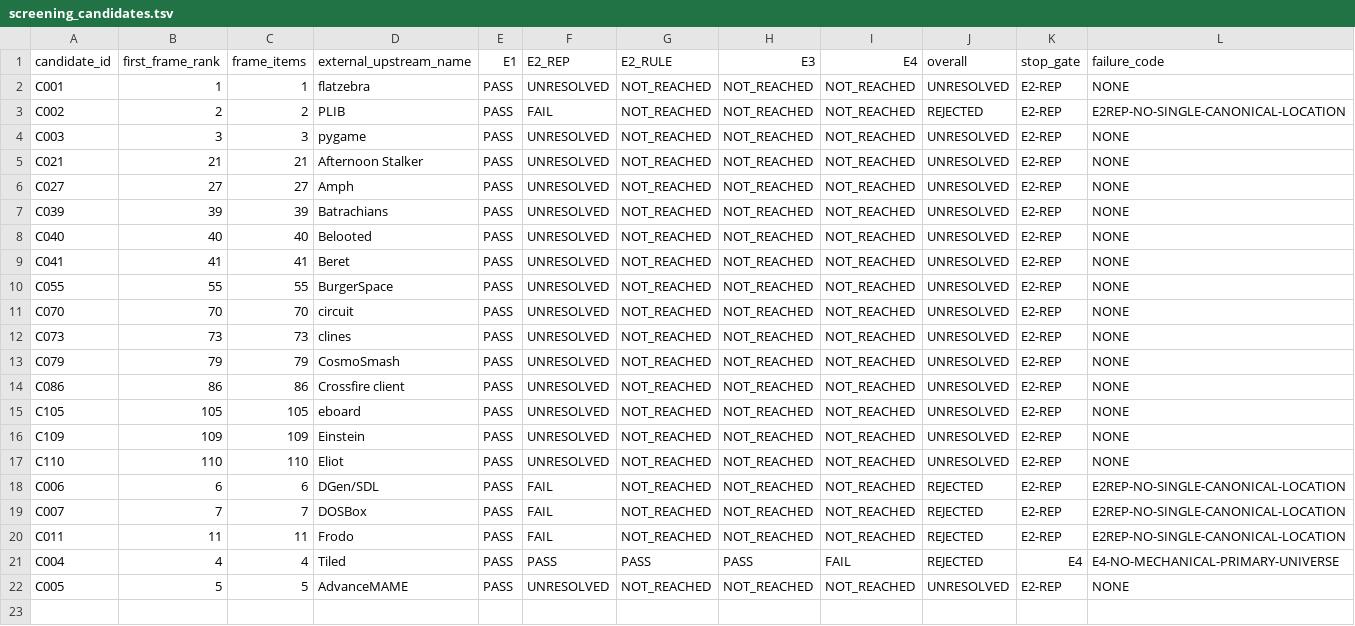
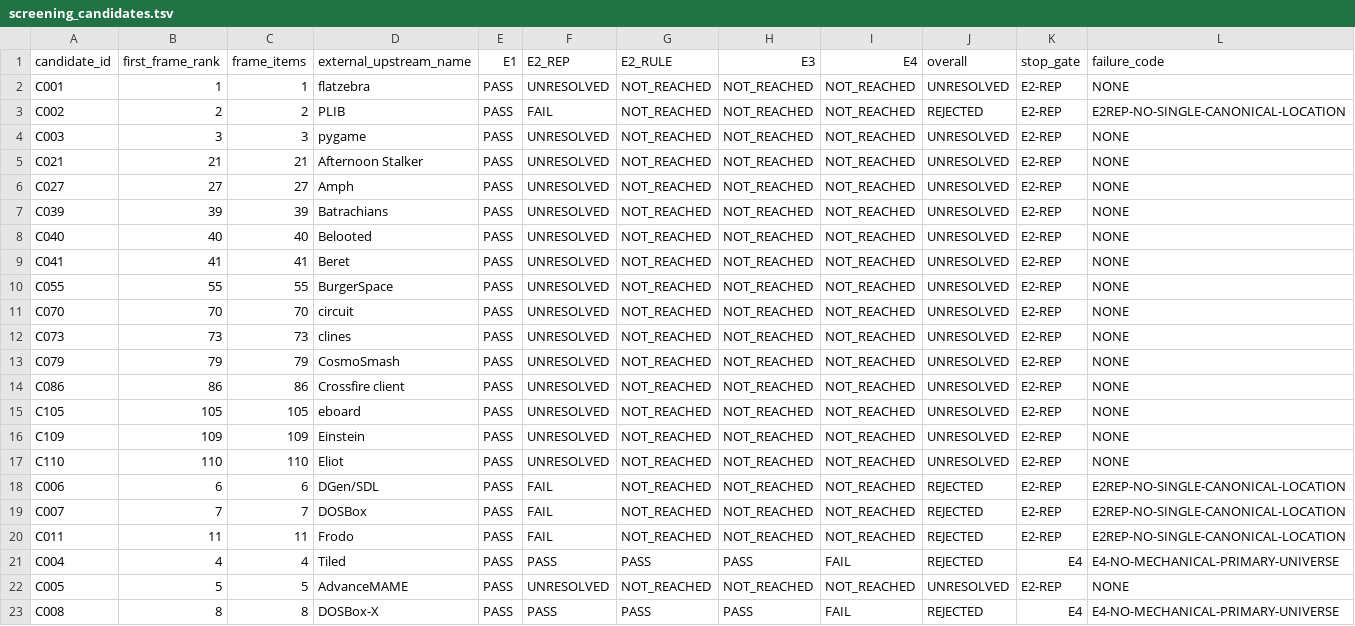
Before and after one commit to rohhj01-droid/red-team-spike, a TSV file: phase3_5/screening_candidates.tsv, drawn as a sheet; only a part is shown; rows hold the shown columns only; the diff names each change by its address in the sheet, - before the commit and + after, or states it on an @@ line.

Commit message:
Phase 3.5 screening: rank 8 (DOSBox-X) traverses all gates, REJECTED at E4
Third candidate to reach E4, third to fail there.

  UR PASS  E1 PASS  E2-REP PASS  E2-RULE PASS  E3 PASS  E4 FAIL

First application of the evidence format fixed in 7fb5c2d. E2-REP named
one surface with its justification before investigating: the landing
page exposes a second project-branded domain, dosbox-x.software, and
since the gate asks whether EXACTLY ONE source location is designated,
that domain could carry a competing one. Unlike C005's SourceForge hub,
this named surface WAS observed -- a 132-byte page reading "Redirecting
you to dosbox-x.com...", with no links. An alias, not a second
designation. The gate resolves.

E2-RULE and E3 each cite a quoted located witness. E2-RULE: a VGA BIOS
image "must be between 1KB to 64KB in size". E3: "A harddisk image MUST
be partitioned before it can be formatted" -- whether a format is valid
depends on whether a partitioning step happened earlier, not on the
operation or the image's present appearance, which is validity
conditioned on history and the same shape Phase 3 modelled.

E4 surveyed both routes from surfaces named first. Normative: no
designation anywhere. The two occurrences of "specification" across
/about.html and README.md refer to PC 2001 hardware specifications and
to Microsoft specifications mandating ISA slot removal -- neither is a
document's own status. Enforced: no top-level unit is named for
validation, conformance, schema, enforcement or rules, and the project
describes its two plausible candidates itself. README.md lists "Write
more unit tests to test various functions (see existing unit tests in
tests/)" as a TODO, and CONTRIBUTING.md says of its coding rules that
"there are many places where these rules are simply not followed".
tests/ therefore fails EN2, EN4 and EN5 on upstream's own words: no
declared validity scope, connected to testing functions rather than
enforcement, and explicitly open-ended.

Ledger: 23 frame rows, 22 candidates, 79 evidence entries.
6 REJECTED, 16 UNRESOLVED, 1 DUPLICATE. Next unfinished rank: 10.

```diff
--- a/phase3_5/screening_candidates.tsv
+++ b/phase3_5/screening_candidates.tsv
+row 23: C008 | 8 | 8 | DOSBox-X | PASS | PASS | PASS | PASS | FAIL | REJECTED | E4 | E4-NO-MECHANICAL-PRIMARY-UNIVERSE
```
Also changed, not shown: phase3_5/screening_frame_items.tsv, 1 other file.
